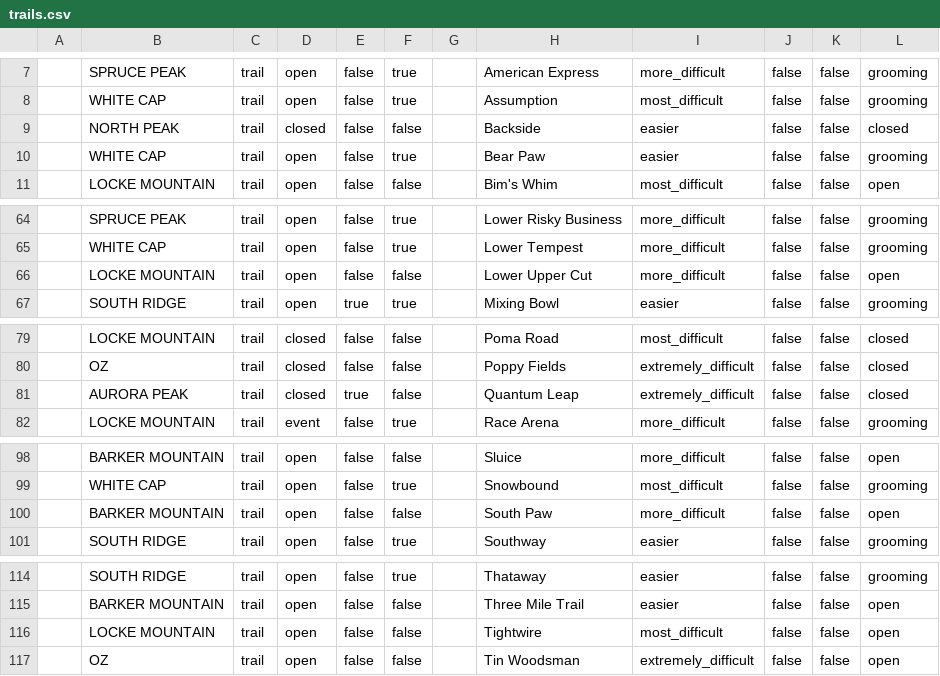
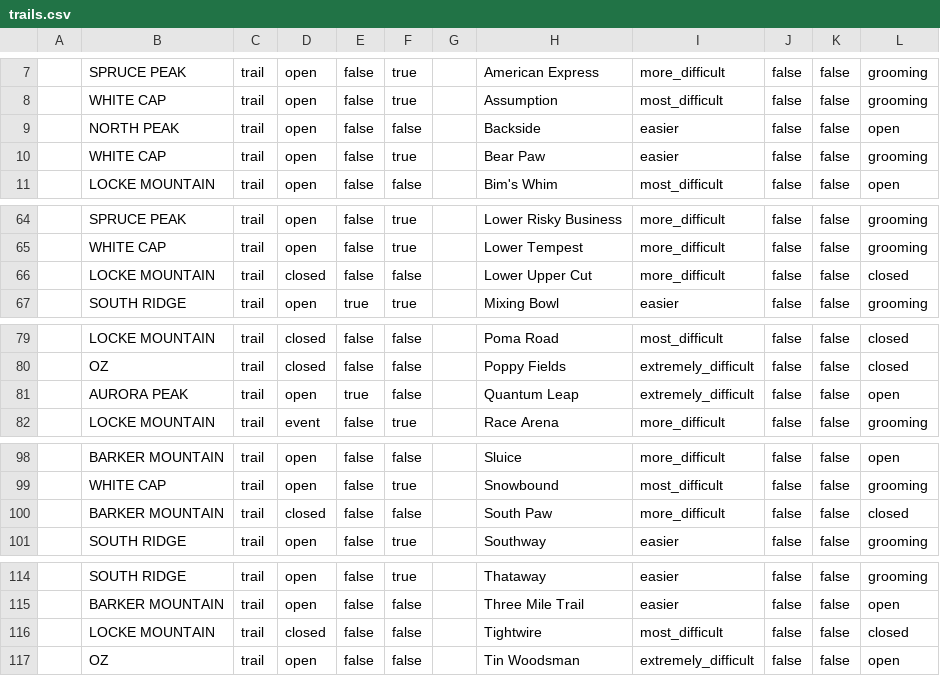
Before and after one commit to abkfenris/SundayRiverConditions, a CSV file: trails.csv, drawn as a sheet; only a part is shown, gaps mark what is left out; the diff names each change by its address in the sheet, - before the commit and + after, or states it on an @@ line.

```diff
--- a/trails.csv
+++ b/trails.csv
-D9: closed
+D9: open
-L9: closed
+L9: open
-D66: open
+D66: closed
-L66: open
+L66: closed
-D81: closed
+D81: open
-L81: closed
+L81: open
-D100: open
+D100: closed
-L100: open
+L100: closed
-D116: open
+D116: closed
-L116: open
+L116: closed
```
Also changed, not shown: lifts.csv, 1 other file.
